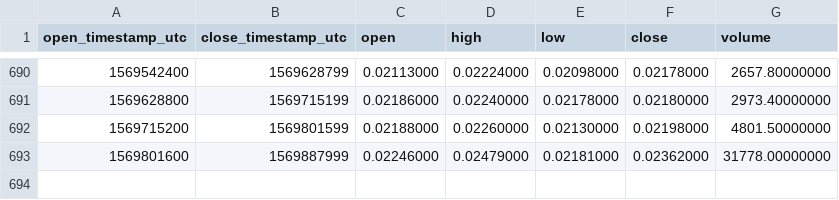
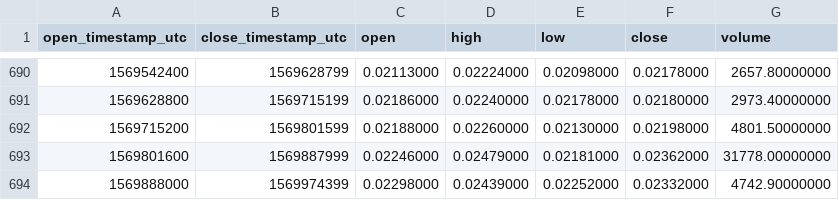
Before and after one commit to cryptobigbro/binance-NULSBNB, a CSV file: binance-NULSBNB-1d.csv, drawn as a sheet; only a part is shown, gaps mark what is left out; the diff names each change by its address in the sheet, - before the commit and + after, or states it on an @@ line.

Commit message:
Update OHLCV data.

```diff
--- a/binance-NULSBNB-1d.csv
+++ b/binance-NULSBNB-1d.csv
+row 694: 1569888000 | 1569974399 | 0.02298000 | 0.02439000 | 0.02252000 | 0.02332000 | 4742.90000000
```
Also changed, not shown: 1 other file.
